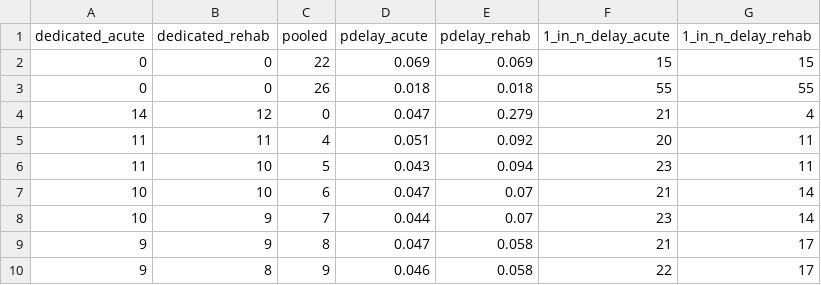
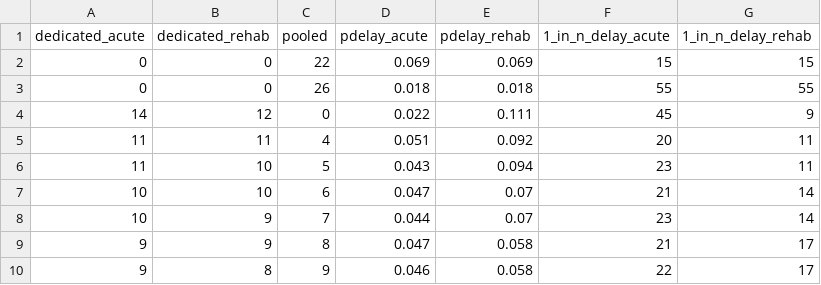
Before and after one commit to pythonhealthdatascience/pydesrap_stroke, a CSV file: outputs/pooling.csv, drawn as a sheet.

Commit message:
fix(analysis): corrected tab 3 to use 14 12 0 values from tab 2 rather than entering into calculations, then compared results to those when run using students function, and found no change - as students got closer results, any differences i have now would presumably be down to model rather than methods here

```diff
--- a/outputs/pooling.csv
+++ b/outputs/pooling.csv
@@ -3,3 +3,3 @@ dedicated_acute,dedicated_rehab,pooled,pdelay_acute,pdelay_rehab,1_in_n_delay_ac
 0,0,26,0.018,0.018,55,55
-14,12,0,0.047,0.279,21,4
+14,12,0,0.022,0.111,45,9
 11,11,4,0.051,0.092,20,11
```
Also changed, not shown: 1 other file.
